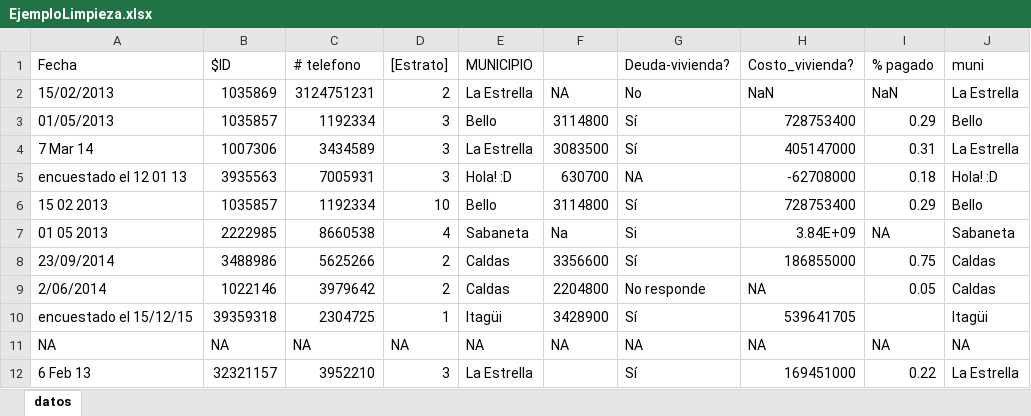
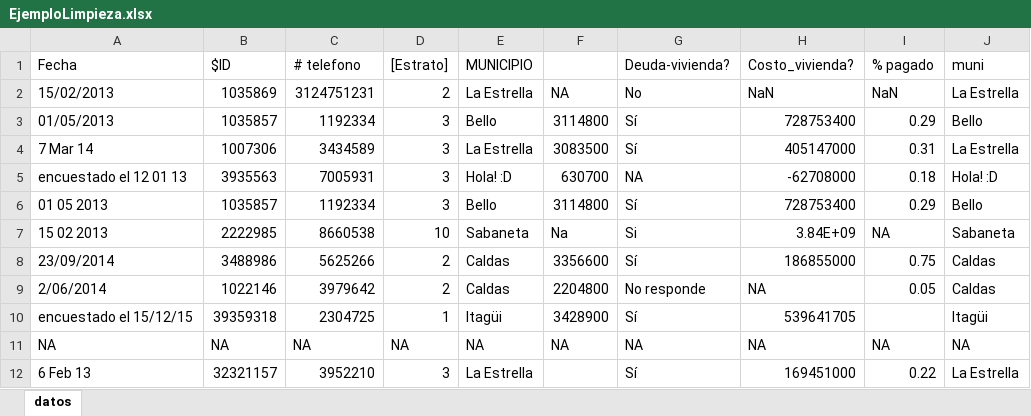
Before and after one commit to jiperezga/jiperezga.github.io, an Excel workbook: Dataset/EjemploLimpieza.xlsx, sheet datos, drawn as a sheet; values as stored, in another font and other column widths than the file's, no borders; the diff names each change by its address in the sheet, - before the commit and + after, or states it on an @@ line.

Commit message:
se hace una corrección en una fila

```diff
--- a/Dataset/EjemploLimpieza.xlsx (sheet datos)
+++ b/Dataset/EjemploLimpieza.xlsx (sheet datos)
-A6 (Fecha): 15 02 2013
+A6 (Fecha): 01 05 2013
-D6 ([Estrato]): 10
+D6 ([Estrato]): 3
-A7 (Fecha): 01 05 2013
+A7 (Fecha): 15 02 2013
-D7 ([Estrato]): 4
+D7 ([Estrato]): 10
```
